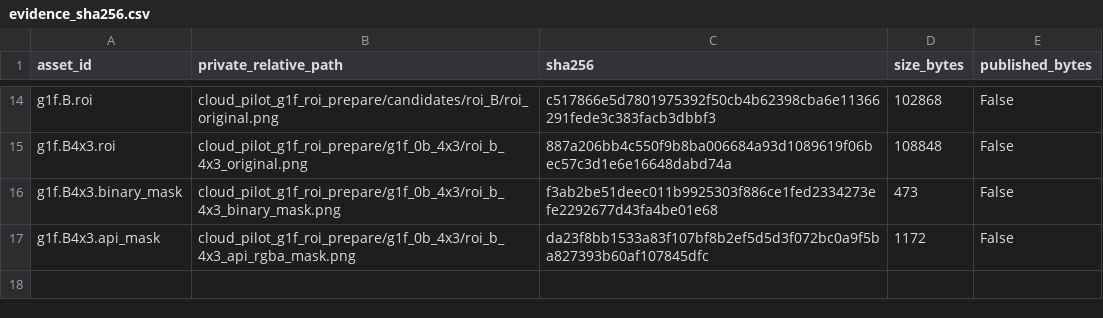
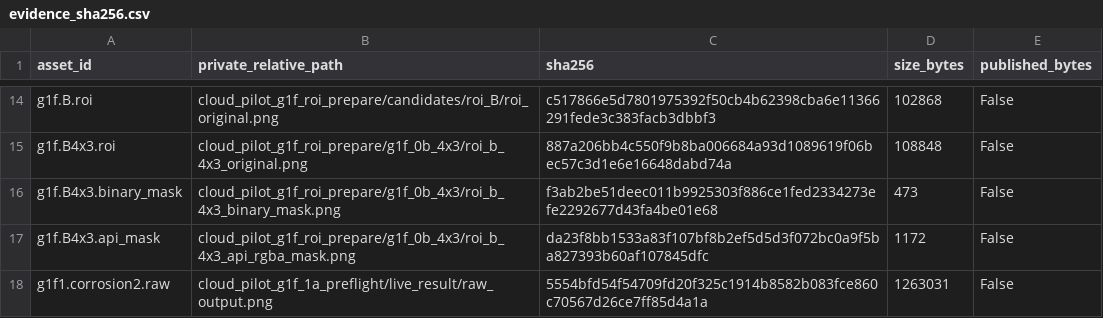
Before and after one commit to FlankKaicoder/borescope-new-seg-repro, a CSV file: docs/exp13_cloud/evidence_sha256.csv, drawn as a sheet; only a part is shown, gaps mark what is left out; the diff names each change by its address in the sheet, - before the commit and + after, or states it on an @@ line.

```diff
--- a/docs/exp13_cloud/evidence_sha256.csv
+++ b/docs/exp13_cloud/evidence_sha256.csv
+row 18: g1f1.corrosion2.raw | cloud_pilot_g1f_1a_preflight/live_result/raw_output.png | 5554bfd54f54709fd20f325c1914b8582b083fce860c70567d26ce7ff85d4a1a | 1263031 | False
```
Also changed, not shown: docs/exp13_cloud/experiment_registry.csv, results/experiment_registry.csv, 6 other files.
